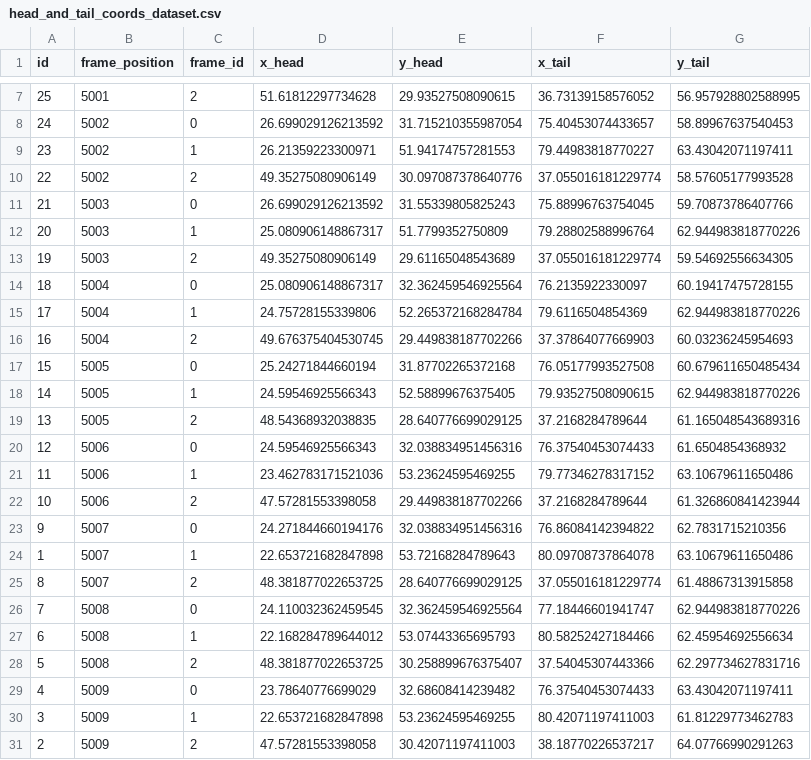
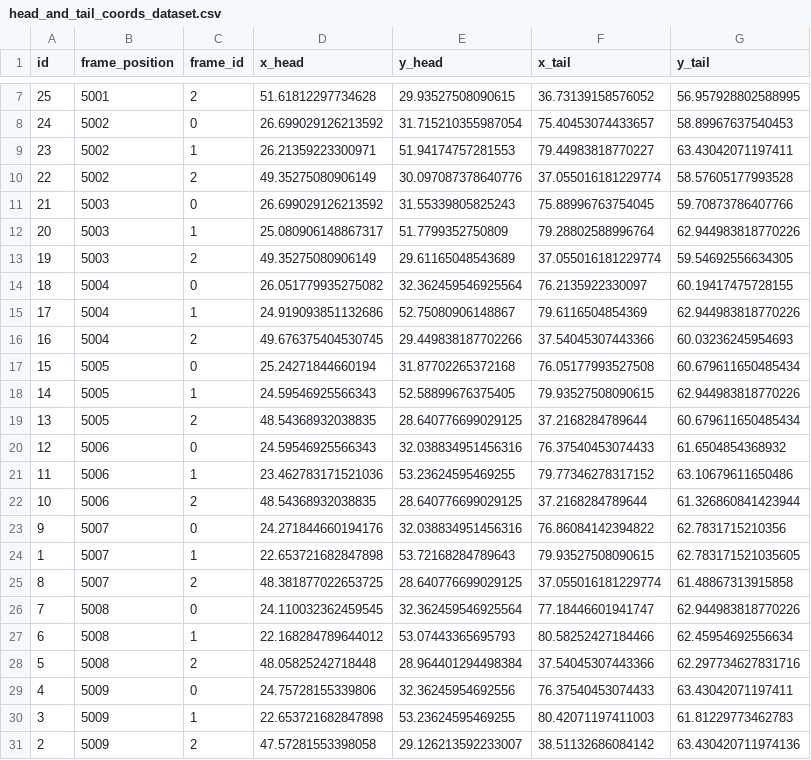
Before and after one commit to sreerag-ms/wormlab3d, a CSV file: data/head_and_tail_coords_dataset.csv, drawn as a sheet; only a part is shown, gaps mark what is left out.

Commit message:
Added 2 updated datasets

```diff
--- a/data/head_and_tail_coords_dataset.csv
+++ b/data/head_and_tail_coords_dataset.csv
@@ -13,13 +13,13 @@ id,frame_position,frame_id,x_head,y_head,x_tail,y_tail
 19,5003,2,49.35275080906149,29.61165048543689,37.055016181229774,59.54692556634305
-18,5004,0,25.080906148867317,32.362459546925564,76.2135922330097,60.19417475728155
-17,5004,1,24.75728155339806,52.265372168284784,79.6116504854369,62.944983818770226
-16,5004,2,49.676375404530745,29.449838187702266,37.37864077669903,60.03236245954693
+18,5004,0,26.051779935275082,32.362459546925564,76.2135922330097,60.19417475728155
+17,5004,1,24.919093851132686,52.75080906148867,79.6116504854369,62.944983818770226
+16,5004,2,49.676375404530745,29.449838187702266,37.54045307443366,60.03236245954693
 15,5005,0,25.24271844660194,31.87702265372168,76.05177993527508,60.679611650485434
 14,5005,1,24.59546925566343,52.58899676375405,79.93527508090615,62.944983818770226
-13,5005,2,48.54368932038835,28.640776699029125,37.2168284789644,61.165048543689316
+13,5005,2,48.54368932038835,28.640776699029125,37.2168284789644,60.679611650485434
 12,5006,0,24.59546925566343,32.038834951456316,76.37540453074433,61.6504854368932
 11,5006,1,23.462783171521036,53.23624595469255,79.77346278317152,63.10679611650486
-10,5006,2,47.57281553398058,29.449838187702266,37.2168284789644,61.326860841423944
+10,5006,2,48.54368932038835,28.640776699029125,37.2168284789644,61.326860841423944
 9,5007,0,24.271844660194176,32.038834951456316,76.86084142394822,62.7831715210356
-1,5007,1,22.653721682847898,53.72168284789643,80.09708737864078,63.10679611650486
+1,5007,1,22.653721682847898,53.72168284789643,79.93527508090615,62.783171521035605
 8,5007,2,48.381877022653725,28.640776699029125,37.055016181229774,61.48867313915858
@@ -27,5 +27,5 @@ id,frame_position,frame_id,x_head,y_head,x_tail,y_tail
 6,5008,1,22.168284789644012,53.07443365695793,80.58252427184466,62.45954692556634
-5,5008,2,48.381877022653725,30.258899676375407,37.54045307443366,62.297734627831716
-4,5009,0,23.78640776699029,32.68608414239482,76.37540453074433,63.43042071197411
+5,5008,2,48.05825242718448,28.964401294498384,37.54045307443366,62.297734627831716
+4,5009,0,24.75728155339806,32.36245954692556,76.37540453074433,63.43042071197411
 3,5009,1,22.653721682847898,53.23624595469255,80.42071197411003,61.81229773462783
-2,5009,2,47.57281553398058,30.42071197411003,38.18770226537217,64.07766990291263
+2,5009,2,47.57281553398058,29.126213592233007,38.51132686084142,63.430420711974136
```
Also changed, not shown: 1 other file.
